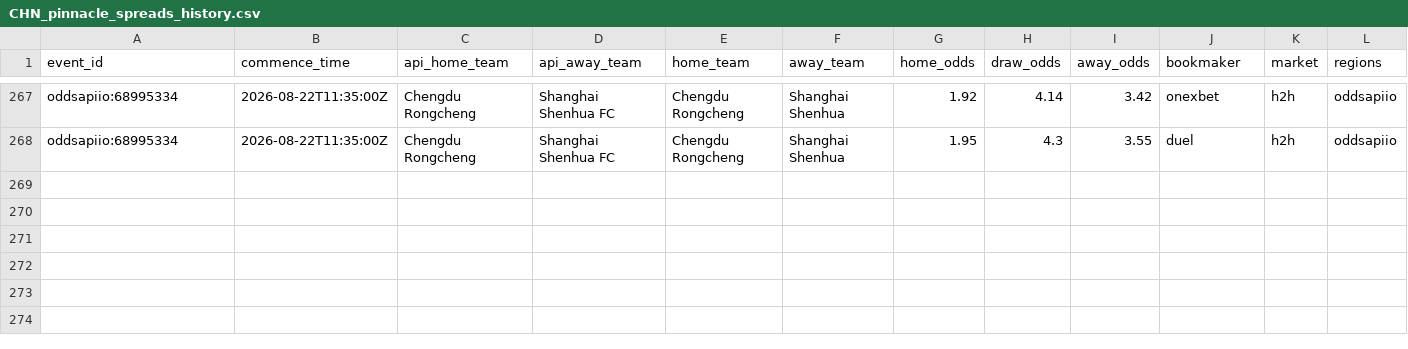
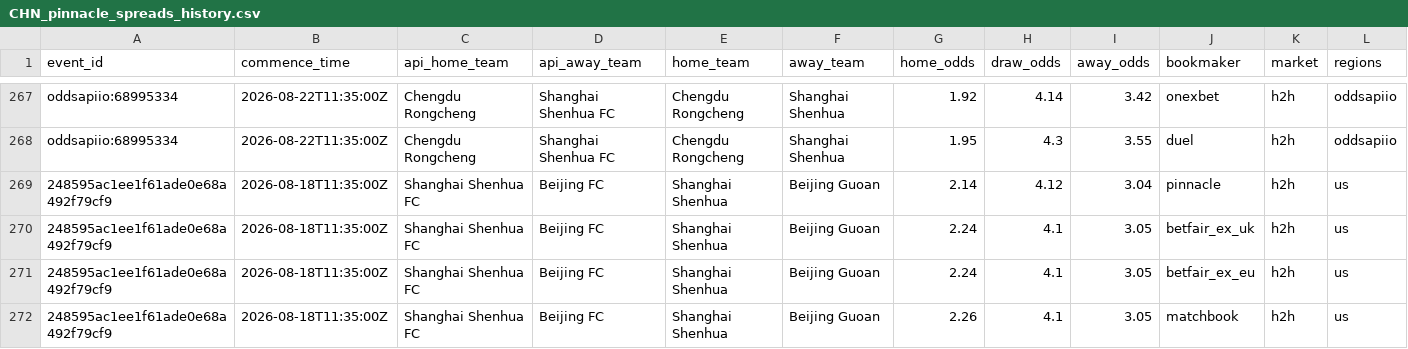
Before and after one commit to jiajun-builds/betmodel, a CSV file: data/raw_data/CHN_pinnacle_spreads_history.csv, drawn as a sheet; only a part is shown, gaps mark what is left out; rows hold the shown columns only; the diff names each change by its address in the sheet, - before the commit and + after, or states it on an @@ line.

```diff
--- a/data/raw_data/CHN_pinnacle_spreads_history.csv
+++ b/data/raw_data/CHN_pinnacle_spreads_history.csv
+row 269: 248595ac1ee1f61ade0e68a492f79cf9 | 2026-08-18T11:35:00Z | Shanghai Shenhua FC | Beijing FC | Shanghai Shenhua | Beijing Guoan | 2.14 | 4.12 | 3.04 | pinnacle | h2h | us
+row 270: 248595ac1ee1f61ade0e68a492f79cf9 | 2026-08-18T11:35:00Z | Shanghai Shenhua FC | Beijing FC | Shanghai Shenhua | Beijing Guoan | 2.24 | 4.1 | 3.05 | betfair_ex_uk | h2h | us
+row 271: 248595ac1ee1f61ade0e68a492f79cf9 | 2026-08-18T11:35:00Z | Shanghai Shenhua FC | Beijing FC | Shanghai Shenhua | Beijing Guoan | 2.24 | 4.1 | 3.05 | betfair_ex_eu | h2h | us
+row 272: 248595ac1ee1f61ade0e68a492f79cf9 | 2026-08-18T11:35:00Z | Shanghai Shenhua FC | Beijing FC | Shanghai Shenhua | Beijing Guoan | 2.26 | 4.1 | 3.05 | matchbook | h2h | us
```
